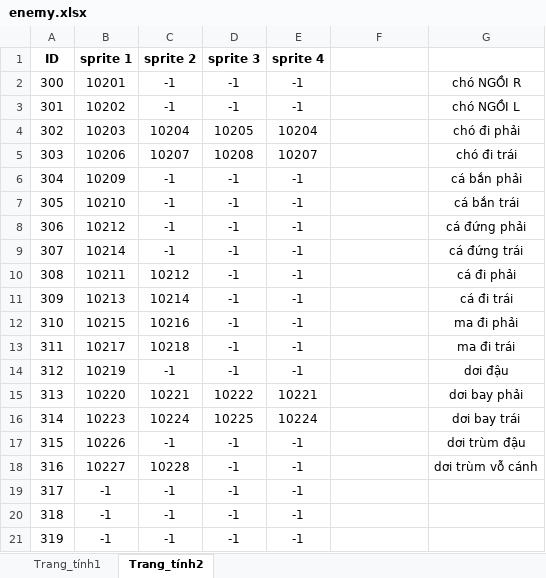
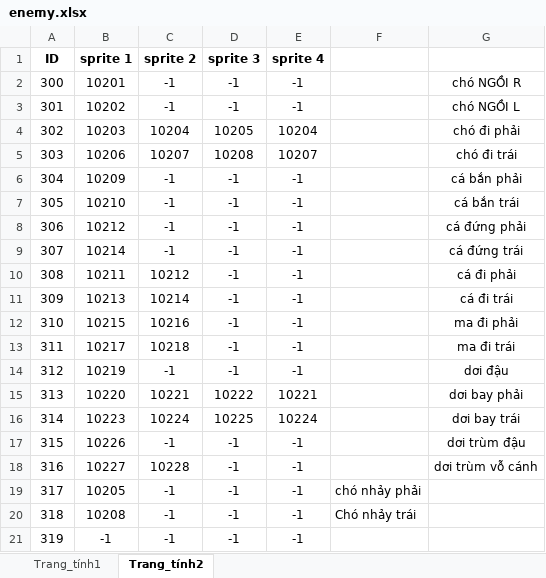
Before and after one commit to hcminh/Castlevania, an Excel workbook: Castlevania/textures/resrc/enemy.xlsx, sheet Trang_tính2, drawn as a sheet; values as stored, in another font and other column widths than the file's, no borders; the diff names each change by its address in the sheet, - before the commit and + after, or states it on an @@ line.

Commit message:
done colision with normal enemy

```diff
--- a/Castlevania/textures/resrc/enemy.xlsx (sheet Trang_tính2)
+++ b/Castlevania/textures/resrc/enemy.xlsx (sheet Trang_tính2)
-B19 (sprite 1): -1
+B19 (sprite 1): 10205
-F19: (empty)
+F19: chó nhảy phải
-B20 (sprite 1): -1
+B20 (sprite 1): 10208
-F20: (empty)
+F20: Chó nhảy trái
```
Also changed, not shown: 13 other files.
